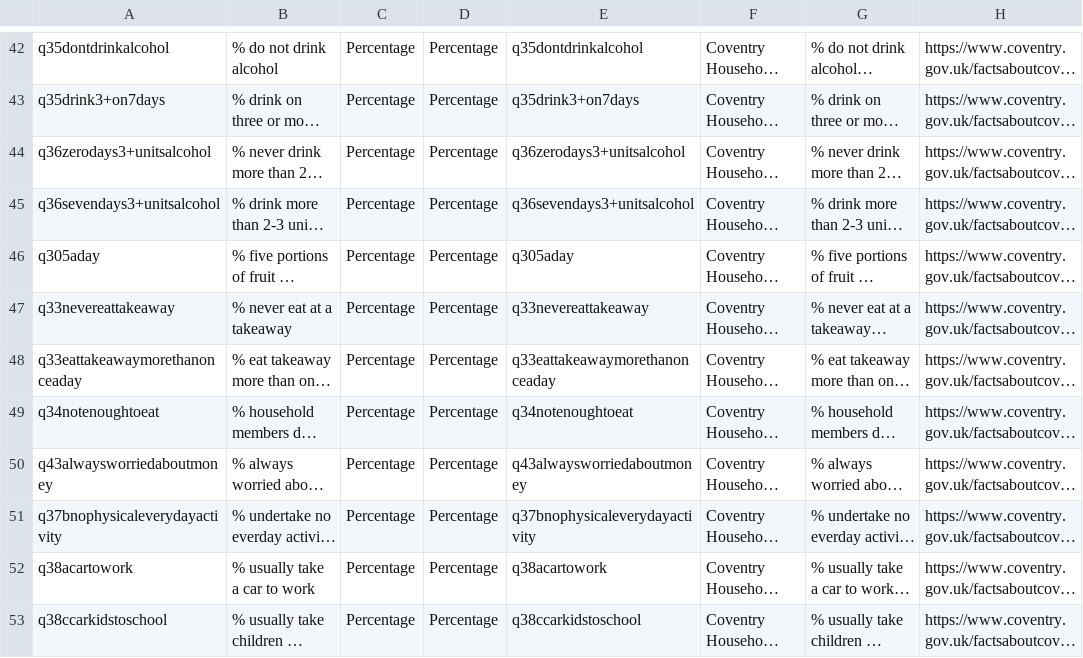
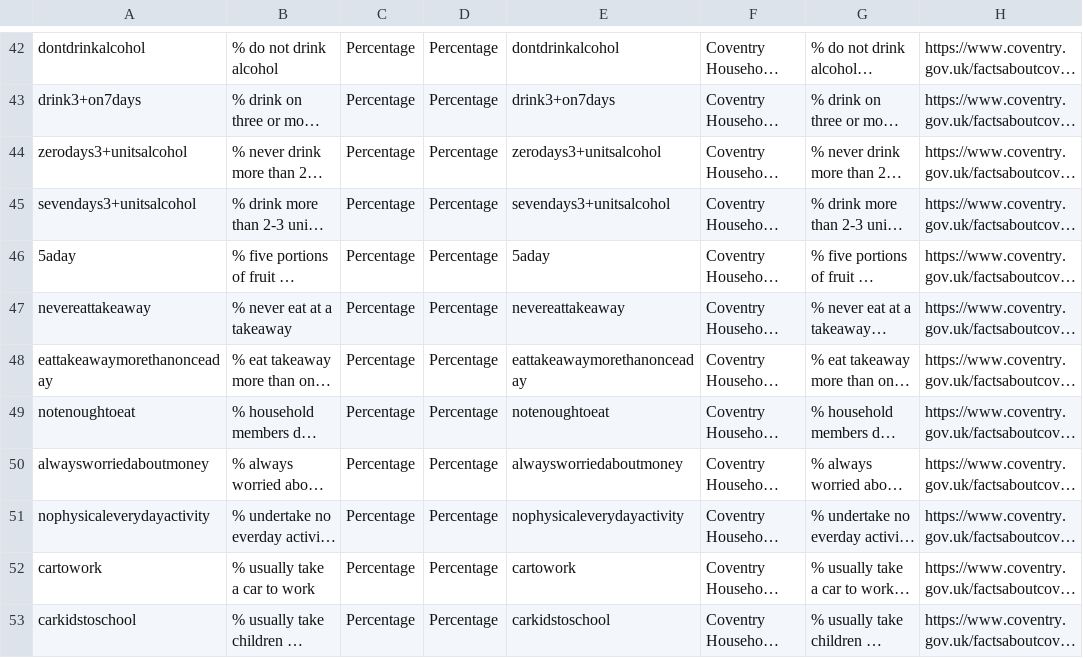
Before and after one commit to coventry-city-council/coventry-city-council.github.io, a CSV file: citywideintelhub/experimental/metricTypes-additional.csv, drawn as a sheet; only a part is shown, gaps mark what is left out; long unchanged cells end in …; the diff covers the shown part only; the diff names each change by its address in the sheet, - before the commit and + after, or states it on an @@ line.

```diff
--- a/citywideintelhub/experimental/metricTypes-additional.csv
+++ b/citywideintelhub/experimental/metricTypes-additional.csv
-A42: q35dontdrinkalcohol
+A42: dontdrinkalcohol
-E42: q35dontdrinkalcohol
+E42: dontdrinkalcohol
-A43: q35drink3+on7days
+A43: drink3+on7days
-E43: q35drink3+on7days
+E43: drink3+on7days
-A44: q36zerodays3+unitsalcohol
+A44: zerodays3+unitsalcohol
-E44: q36zerodays3+unitsalcohol
+E44: zerodays3+unitsalcohol
-A45: q36sevendays3+unitsalcohol
+A45: sevendays3+unitsalcohol
-E45: q36sevendays3+unitsalcohol
+E45: sevendays3+unitsalcohol
-A46: q305aday
+A46: 5aday
-E46: q305aday
+E46: 5aday
-A47: q33nevereattakeaway
+A47: nevereattakeaway
-E47: q33nevereattakeaway
+E47: nevereattakeaway
-A48: q33eattakeawaymorethanonceaday
+A48: eattakeawaymorethanonceaday
-E48: q33eattakeawaymorethanonceaday
+E48: eattakeawaymorethanonceaday
-A49: q34notenoughtoeat
+A49: notenoughtoeat
-E49: q34notenoughtoeat
+E49: notenoughtoeat
-A50: q43alwaysworriedaboutmoney
+A50: alwaysworriedaboutmoney
-E50: q43alwaysworriedaboutmoney
+E50: alwaysworriedaboutmoney
-A51: q37bnophysicaleverydayactivity
+A51: nophysicaleverydayactivity
-E51: q37bnophysicaleverydayactivity
+E51: nophysicaleverydayactivity
-A52: q38acartowork
+A52: cartowork
-E52: q38acartowork
+E52: cartowork
-A53: q38ccarkidstoschool
+A53: carkidstoschool
-E53: q38ccarkidstoschool
+E53: carkidstoschool
```
Also changed, not shown: 32 edited cells elsewhere in this file.
